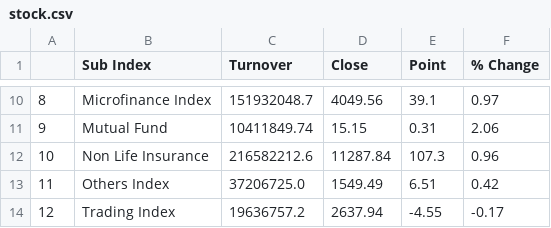
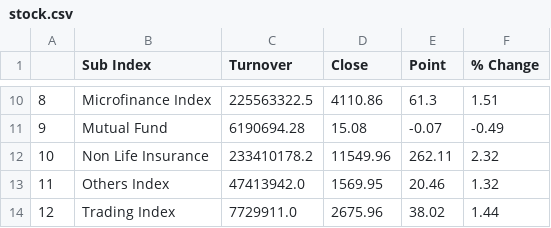
Before and after one commit to rockerritesh/nepsesimple, a CSV file: stock.csv, drawn as a sheet; only a part is shown, gaps mark what is left out; the diff covers the shown part only.

```diff
--- a/stock.csv
+++ b/stock.csv
@@ -10,5 +10,5 @@
-8,Microfinance Index,151932048.7,4049.56,39.1,0.97
-9,Mutual Fund,10411849.74,15.15,0.31,2.06
-10,Non Life Insurance,216582212.6,11287.84,107.3,0.96
-11,Others Index,37206725.0,1549.49,6.51,0.42
-12,Trading Index,19636757.2,2637.94,-4.55,-0.17
+8,Microfinance Index,225563322.5,4110.86,61.3,1.51
+9,Mutual Fund,6190694.28,15.08,-0.07,-0.49
+10,Non Life Insurance,233410178.2,11549.96,262.11,2.32
+11,Others Index,47413942.0,1569.95,20.46,1.32
+12,Trading Index,7729911.0,2675.96,38.02,1.44
```
Also changed, not shown: 32 edited cells elsewhere in this file, 9 other files.
